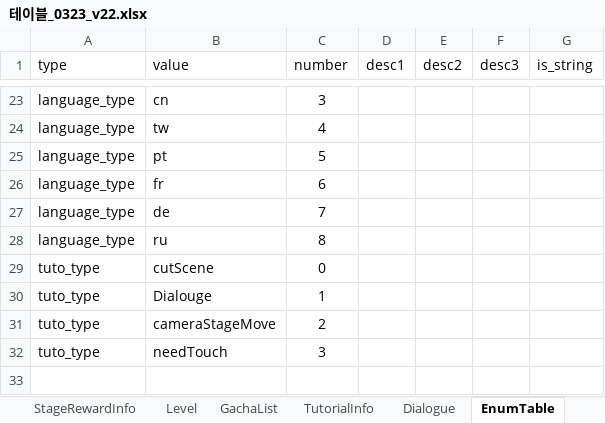
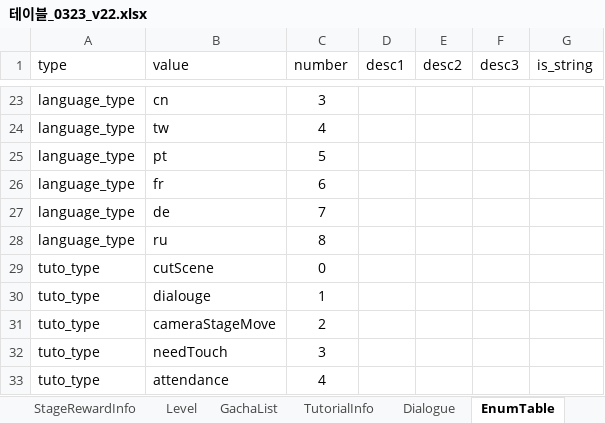
Before and after one commit to david0305mc/TowerDefense, an Excel workbook: ExcelToCSV/SrcFolder/테이블_0323_v22.xlsx, sheet EnumTable, drawn as a sheet; only a part is shown, gaps mark what is left out; values as stored, in another font and other column widths than the file's, no borders; the diff names each change by its address in the sheet, - before the commit and + after, or states it on an @@ line.

```diff
--- a/ExcelToCSV/SrcFolder/테이블_0323_v22.xlsx (sheet EnumTable)
+++ b/ExcelToCSV/SrcFolder/테이블_0323_v22.xlsx (sheet EnumTable)
-B30 (value): Dialouge
+B30 (value): dialouge
+row 33: tuto_type | attendance | 4
```
Also changed, not shown: sheet TutorialInfo, 8 other files.
